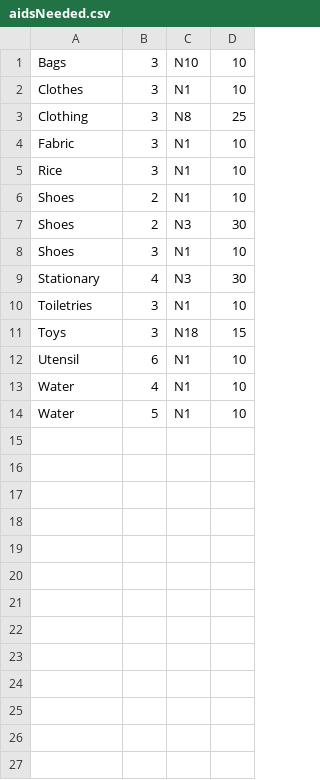
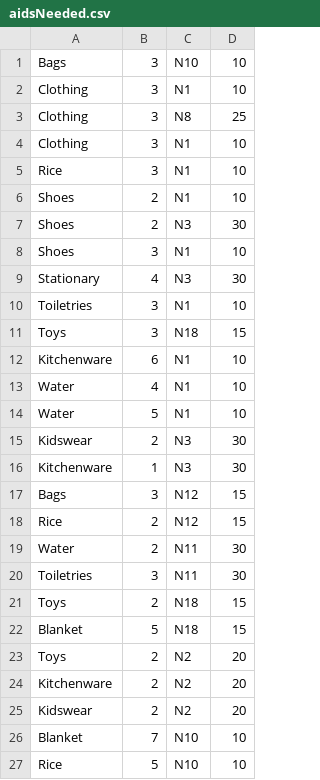
Before and after one commit to pokkyy/DonationCentre-TCP1201_Assignment, a CSV file: aidsNeeded.csv, drawn as a sheet.

```diff
--- a/aidsNeeded.csv
+++ b/aidsNeeded.csv
@@ -1,5 +1,5 @@
 Bags,3,N10,10
-Clothes,3,N1,10
+Clothing,3,N1,10
 Clothing,3,N8,25
-Fabric,3,N1,10
+Clothing,3,N1,10
 Rice,3,N1,10
@@ -11,4 +11,17 @@ Toiletries,3,N1,10
 Toys,3,N18,15
-Utensil,6,N1,10
+Kitchenware,6,N1,10
 Water,4,N1,10
 Water,5,N1,10
+Kidswear,2,N3,30
+Kitchenware,1,N3,30
+Bags,3,N12,15
+Rice,2,N12,15
+Water,2,N11,30
+Toiletries,3,N11,30
+Toys,2,N18,15
+Blanket,5,N18,15
+Toys,2,N2,20
+Kitchenware,2,N2,20
+Kidswear,2,N2,20
+Blanket,7,N10,10
+Rice,5,N10,10
```
Also changed, not shown: NGOAccounts.csv, aidsDonated.csv, 2 other files.
